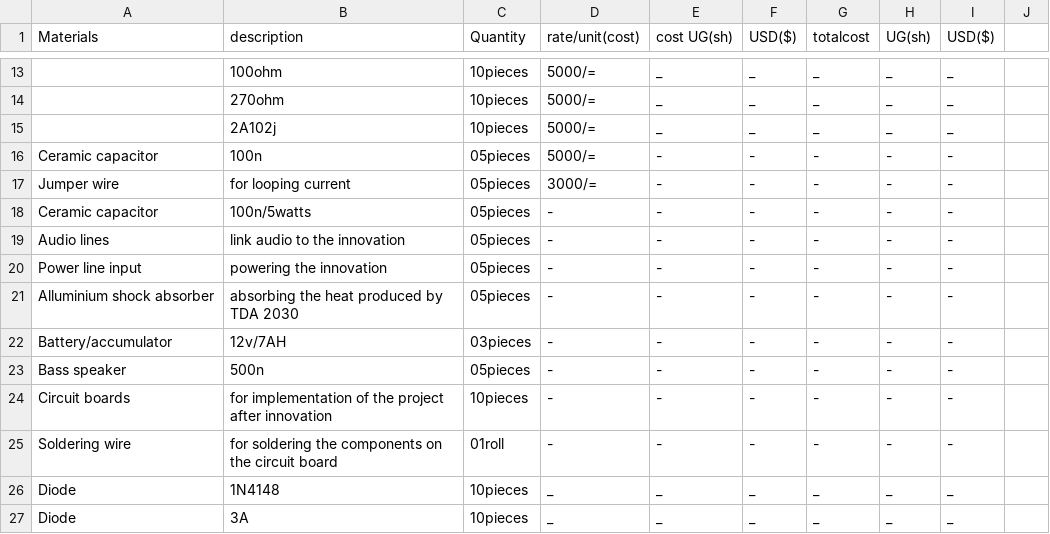
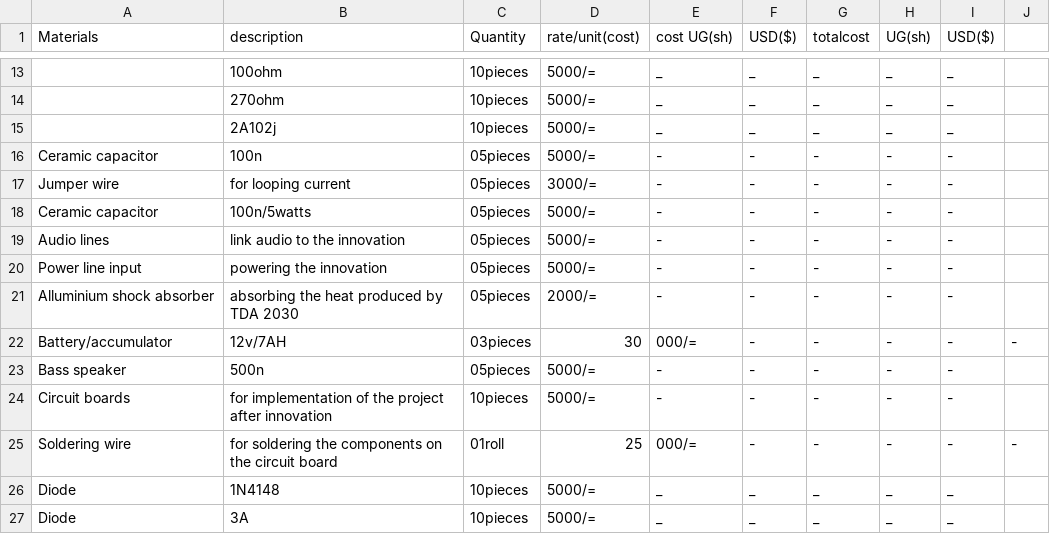
Before and after one commit to chardso/Building-a-DIY-audio-ultra-bass-amplifier, a CSV file: Material-details.csv, drawn as a sheet; only a part is shown, gaps mark what is left out.

Commit message:
Update Material-details.csv

```diff
--- a/Material-details.csv
+++ b/Material-details.csv
@@ -17,11 +17,11 @@ Ceramic capacitor,100n,05pieces,5000/=,-,-,-,-,-
 Jumper wire,for looping current,05pieces,3000/=,-,-,-,-,-
-Ceramic capacitor,100n/5watts,05pieces,-,-,-,-,-,-
-Audio lines,link audio to the innovation,05pieces,-,-,-,-,-,-
-Power line input,powering the innovation,05pieces,-,-,-,-,-,-
-Alluminium shock absorber, absorbing the heat produced by TDA 2030,05pieces,-,-,-,-,-,-
-Battery/accumulator,12v/7AH,03pieces,-,-,-,-,-,-
-Bass speaker,500n,05pieces,-,-,-,-,-,-
-Circuit boards,for implementation of the project after innovation,10pieces,-,-,-,-,-,-
-Soldering wire,for soldering the components on the circuit board,01roll,-,-,-,-,-,-
-Diode, 1N4148,10pieces,_,_,_,_,_,_
-Diode, 3A    ,10pieces,_,_,_,_,_,_
+Ceramic capacitor,100n/5watts,05pieces,5000/=,-,-,-,-,-
+Audio lines,link audio to the innovation,05pieces,5000/=,-,-,-,-,-
+Power line input,powering the innovation,05pieces,5000/=,-,-,-,-,-
+Alluminium shock absorber, absorbing the heat produced by TDA 2030,05pieces,2000/=,-,-,-,-,-
+Battery/accumulator,12v/7AH,03pieces,30,000/=,-,-,-,-,-
+Bass speaker,500n,05pieces,5000/=,-,-,-,-,-
+Circuit boards,for implementation of the project after innovation,10pieces,5000/=,-,-,-,-,-
+Soldering wire,for soldering the components on the circuit board,01roll,25,000/=,-,-,-,-,-
+Diode, 1N4148,10pieces,5000/=,_,_,_,_,_
+Diode, 3A    ,10pieces,5000/=,_,_,_,_,_
```
